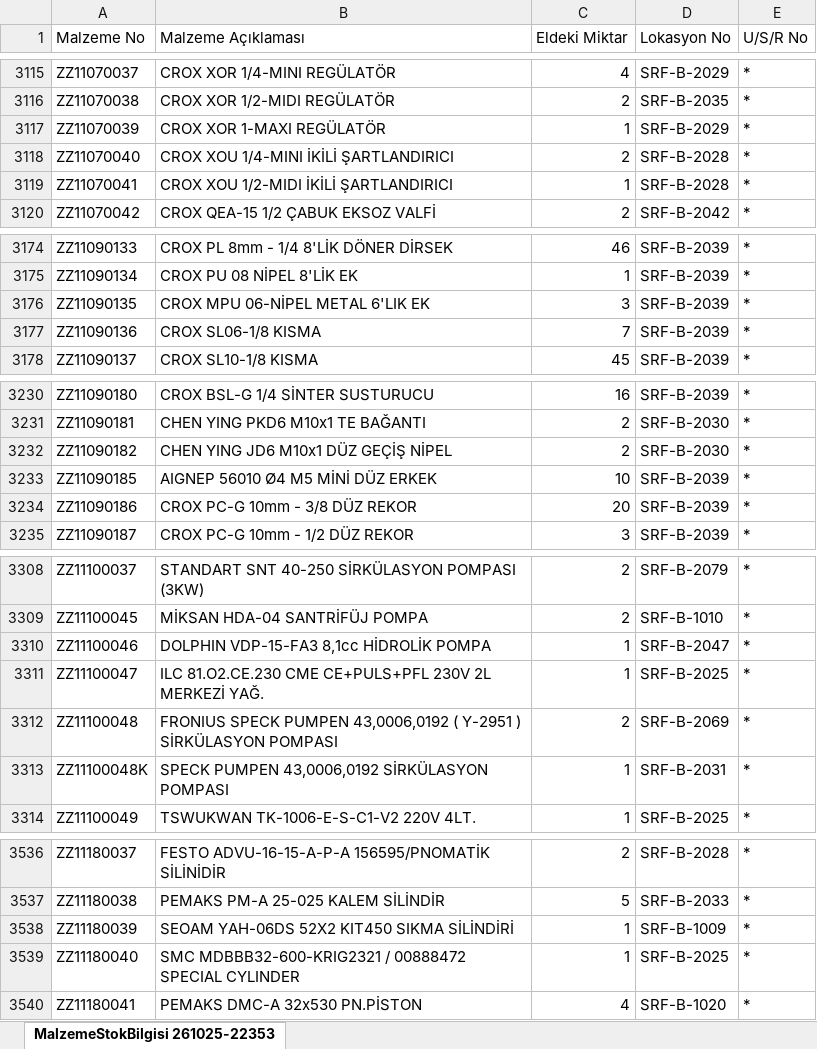
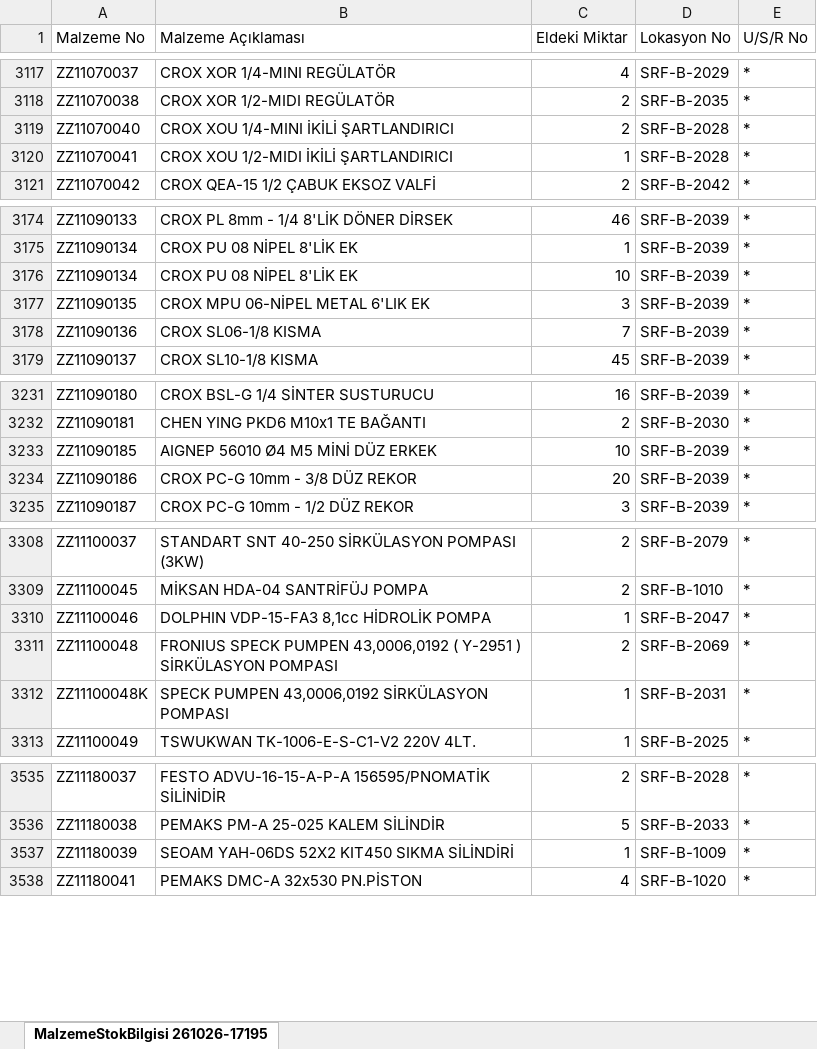
Before and after one commit to erdem-hrn/barkod, an Excel workbook: malzemeler.xlsx, sheet MalzemeStokBilgisi 261026-17195, drawn as a sheet; only a part is shown, gaps mark what is left out; values as stored, in another font and other column widths than the file's, no borders; removed rows and columns are numbered as before the commit, all else as after; the diff covers the shown part only; the diff names each change by its address in the sheet, - before the commit and + after, or states it on an @@ line.

```diff
--- a/malzemeler.xlsx (sheet MalzemeStokBilgisi 261026-17195)
+++ b/malzemeler.xlsx (sheet MalzemeStokBilgisi 261026-17195)
-sheet tab: MalzemeStokBilgisi 261025-22353
+sheet tab: MalzemeStokBilgisi 261026-17195
-row 3117: ZZ11070039 | CROX XOR 1-MAXI REGÜLATÖR | 1 | SRF-B-2029 | *
+row 3176: ZZ11090134 | CROX PU 08 NİPEL 8'LİK EK | 10 | SRF-B-2039 | *
-row 3232: ZZ11090182 | CHEN YING JD6 M10x1 DÜZ GEÇİŞ NİPEL | 2 | SRF-B-2030 | *
-row 3311: ZZ11100047 | ILC 81.O2.CE.230 CME CE+PULS+PFL 230V 2L MERKEZİ YAĞ. | 1 | SRF-B-2025 | *
-row 3539: ZZ11180040 | SMC MDBBB32-600-KRIG2321 / 00888472 SPECIAL CYLINDER | 1 | SRF-B-2025 | *
```
Also changed, not shown: 10 added rows, 4 removed rows and 22 edited cells elsewhere in this sheet.
